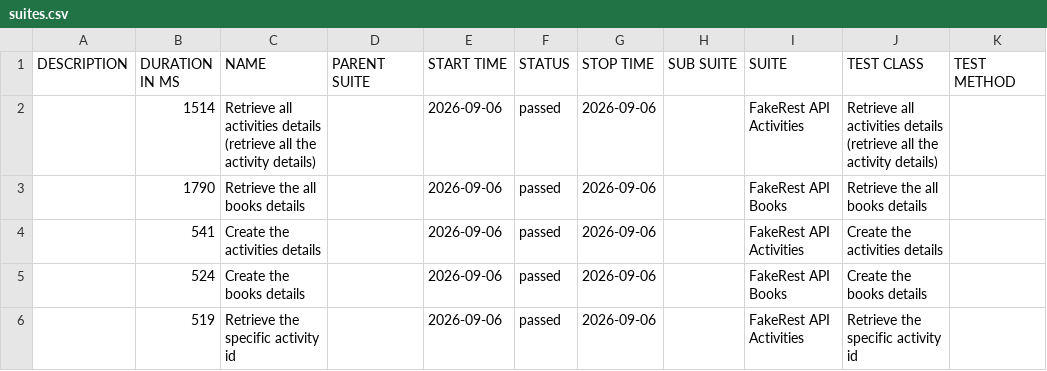
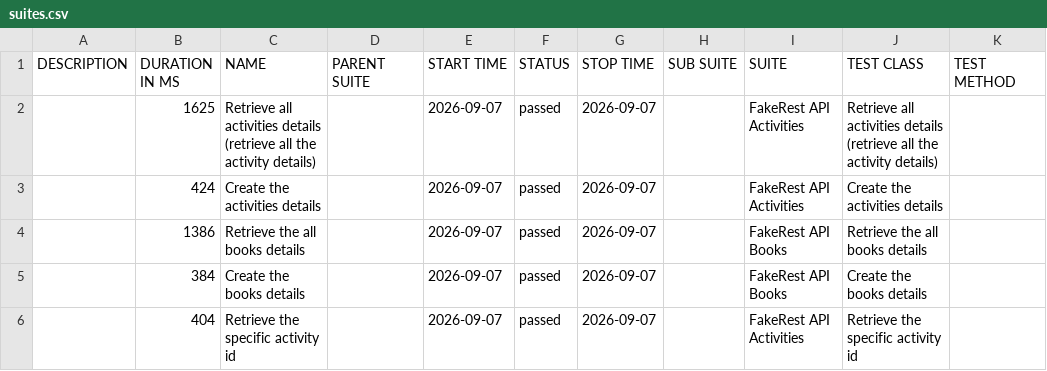
Before and after one commit to BalajiRamudu/API_Testing_Practice, a CSV file: data/suites.csv, drawn as a sheet.

```diff
--- a/data/suites.csv
+++ b/data/suites.csv
@@ -1,6 +1,6 @@
 "DESCRIPTION","DURATION IN MS","NAME","PARENT SUITE","START TIME","STATUS","STOP TIME","SUB SUITE","SUITE","TEST CLASS","TEST METHOD"
-"","1514","Retrieve all activities details (retrieve all the activity details)","","2026-09-06","passed","2026-09-06","","FakeRest API Activities","Retrieve all activities details (retrieve all the activity details)",""
-"","1790","Retrieve the all books details","","2026-09-06","passed","2026-09-06","","FakeRest API Books","Retrieve the all books details",""
-"","541","Create the activities details","","2026-09-06","passed","2026-09-06","","FakeRest API Activities","Create the activities details",""
-"","524","Create the books details","","2026-09-06","passed","2026-09-06","","FakeRest API Books","Create the books details",""
-"","519","Retrieve the specific activity id","","2026-09-06","passed","2026-09-06","","FakeRest API Activities","Retrieve the specific activity id",""
+"","1625","Retrieve all activities details (retrieve all the activity details)","","2026-09-07","passed","2026-09-07","","FakeRest API Activities","Retrieve all activities details (retrieve all the activity details)",""
+"","424","Create the activities details","","2026-09-07","passed","2026-09-07","","FakeRest API Activities","Create the activities details",""
+"","1386","Retrieve the all books details","","2026-09-07","passed","2026-09-07","","FakeRest API Books","Retrieve the all books details",""
+"","384","Create the books details","","2026-09-07","passed","2026-09-07","","FakeRest API Books","Create the books details",""
+"","404","Retrieve the specific activity id","","2026-09-07","passed","2026-09-07","","FakeRest API Activities","Retrieve the specific activity id",""
```
Also changed, not shown: data/behaviors.csv, 24 other files.
